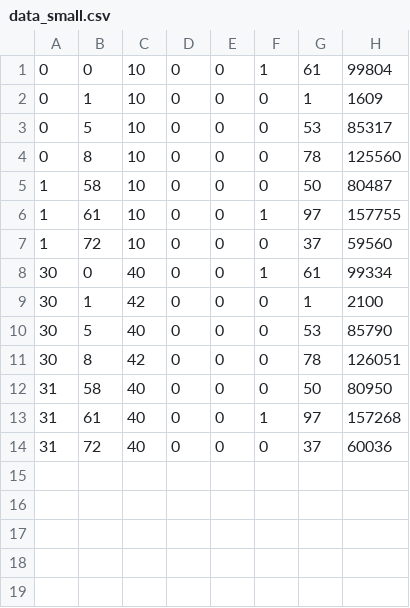
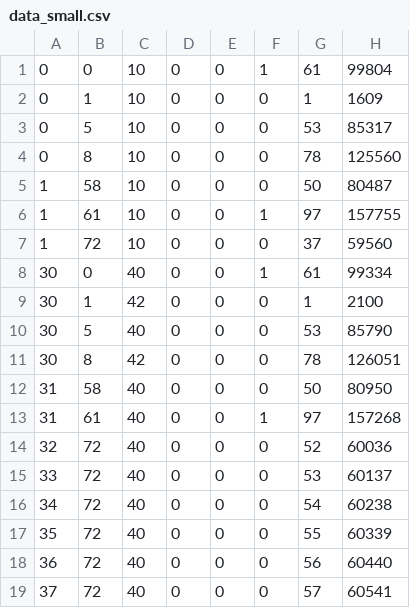
Before and after one commit to hasanyah/cloudcomputing-flink-application, a CSV file: VehicleTelematics/input/data_small.csv, drawn as a sheet.

```diff
--- a/VehicleTelematics/input/data_small.csv
+++ b/VehicleTelematics/input/data_small.csv
@@ -13,2 +13,7 @@
 31,61,40,0,0,1,97,157268
-31,72,40,0,0,0,37,60036
+32,72,40,0,0,0,52,60036
+33,72,40,0,0,0,53,60137
+34,72,40,0,0,0,54,60238
+35,72,40,0,0,0,55,60339
+36,72,40,0,0,0,56,60440
+37,72,40,0,0,0,57,60541
```
Also changed, not shown: 1 other file.
